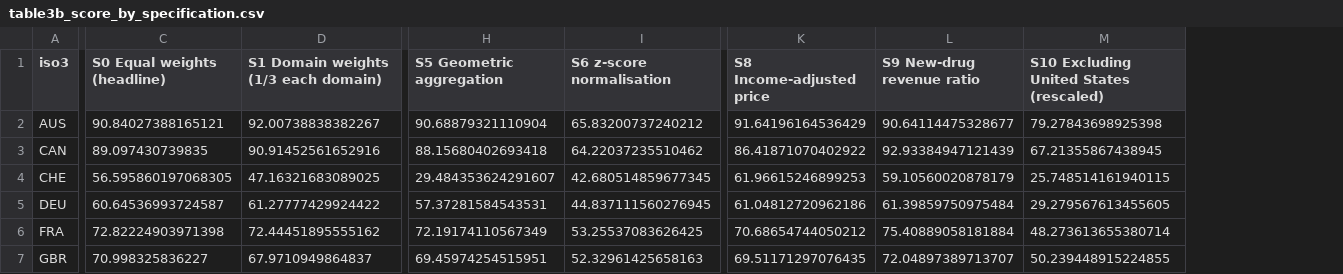
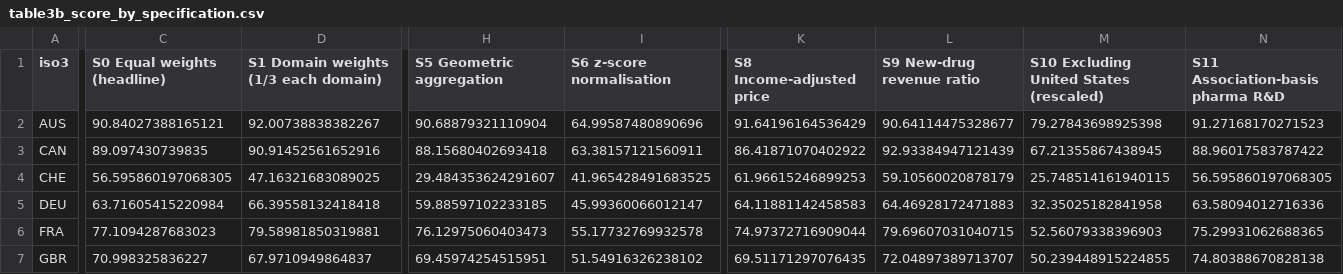
Before and after one commit to YoshiSaitoDrPH/pharma-freerider-index, a CSV file: tables/table3b_score_by_specification.csv, drawn as a sheet; only a part is shown, gaps mark what is left out; the diff covers the shown part only; the diff names each change by its address in the sheet, - before the commit and + after, or states it on an @@ line.

```diff
--- a/tables/table3b_score_by_specification.csv
+++ b/tables/table3b_score_by_specification.csv
+column N (S11 Association-basis pharma R&D), rows 2-7: 91.27168170271523 | 88.96017583787422 | 56.595860197068305 | 63.58094012716336 | 75.29931062688365 | 74.80388670828138
-I2 (S6 z-score normalisation): 65.83200737240212
+I2 (S6 z-score normalisation): 64.99587480890696
-I3 (S6 z-score normalisation): 64.22037235510462
+I3 (S6 z-score normalisation): 63.38157121560911
-I4 (S6 z-score normalisation): 42.680514859677345
+I4 (S6 z-score normalisation): 41.965428491683525
-C5 (S0 Equal weights (headline)): 60.64536993724587
+C5 (S0 Equal weights (headline)): 63.71605415220984
-D5: 61.27777429924422
+D5: 66.39558132418418
-H5 (S5 Geometric aggregation): 57.37281584543531
+H5 (S5 Geometric aggregation): 59.88597102233185
-I5 (S6 z-score normalisation): 44.837111560276945
+I5 (S6 z-score normalisation): 45.99360066012147
-K5 (S8 Income-adjusted price): 61.04812720962186
+K5 (S8 Income-adjusted price): 64.11881142458583
-L5 (S9 New-drug revenue ratio): 61.39859750975484
+L5 (S9 New-drug revenue ratio): 64.46928172471883
-M5: 29.279567613455605
+M5: 32.35025182841958
-C6 (S0 Equal weights (headline)): 72.82224903971398
+C6 (S0 Equal weights (headline)): 77.1094287683023
-D6: 72.44451895555162
+D6: 79.58981850319881
-H6 (S5 Geometric aggregation): 72.19174110567349
+H6 (S5 Geometric aggregation): 76.12975060403473
-I6 (S6 z-score normalisation): 53.25537083626425
+I6 (S6 z-score normalisation): 55.17732769932578
-K6 (S8 Income-adjusted price): 70.68654744050212
+K6 (S8 Income-adjusted price): 74.97372716909044
-L6 (S9 New-drug revenue ratio): 75.40889058181884
+L6 (S9 New-drug revenue ratio): 79.69607031040715
-M6: 48.273613655380714
+M6: 52.56079338396903
-I7 (S6 z-score normalisation): 52.32961425658163
+I7 (S6 z-score normalisation): 51.54916326238102
```
Also changed, not shown: 43 edited cells elsewhere in this file, data/processed/countries.csv, data/processed/provenance.csv, 43 other files.
